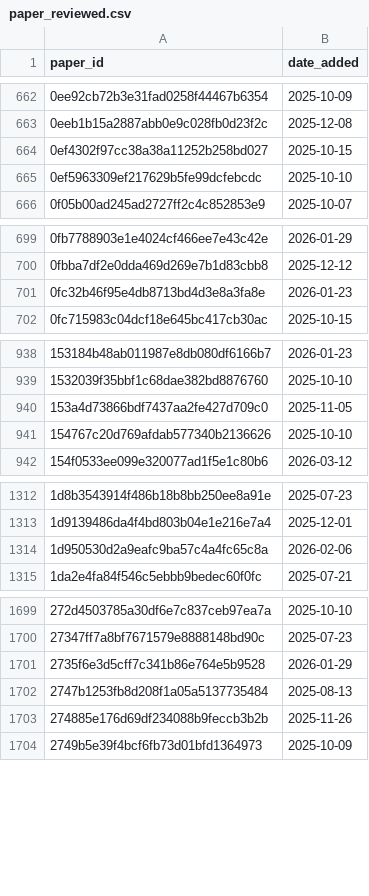
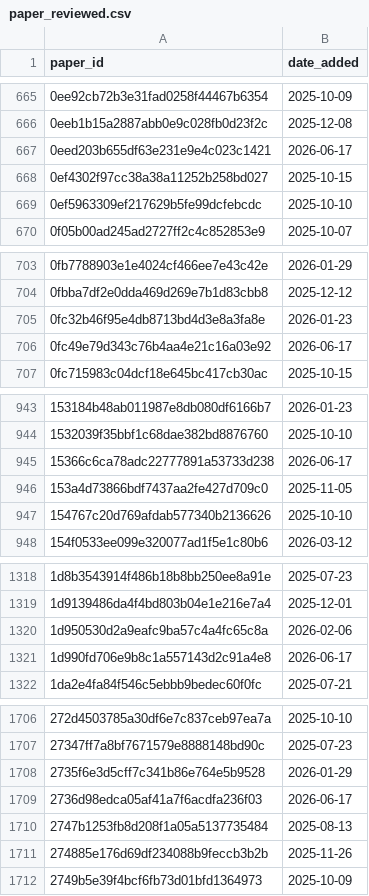
Before and after one commit to saswatanandi/paper-explorer-backend, a CSV file: data/databases/csv/paper_reviewed.csv, drawn as a sheet; only a part is shown, gaps mark what is left out; the diff covers the shown part only; the diff names each change by its address in the sheet, - before the commit and + after, or states it on an @@ line.

```diff
--- a/data/databases/csv/paper_reviewed.csv
+++ b/data/databases/csv/paper_reviewed.csv
+row 667: 0eed203b655df63e231e9e4c023c1421 | 2026-06-17
+row 706: 0fc49e79d343c76b4aa4e21c16a03e92 | 2026-06-17
+row 945: 15366c6ca78adc22777891a53733d238 | 2026-06-17
+row 1321: 1d990fd706e9b8c1a557143d2c91a4e8 | 2026-06-17
+row 1709: 2736d98edca05af41a7f6acdfa236f03 | 2026-06-17
```
Also changed, not shown: 80 added rows elsewhere in this file.
